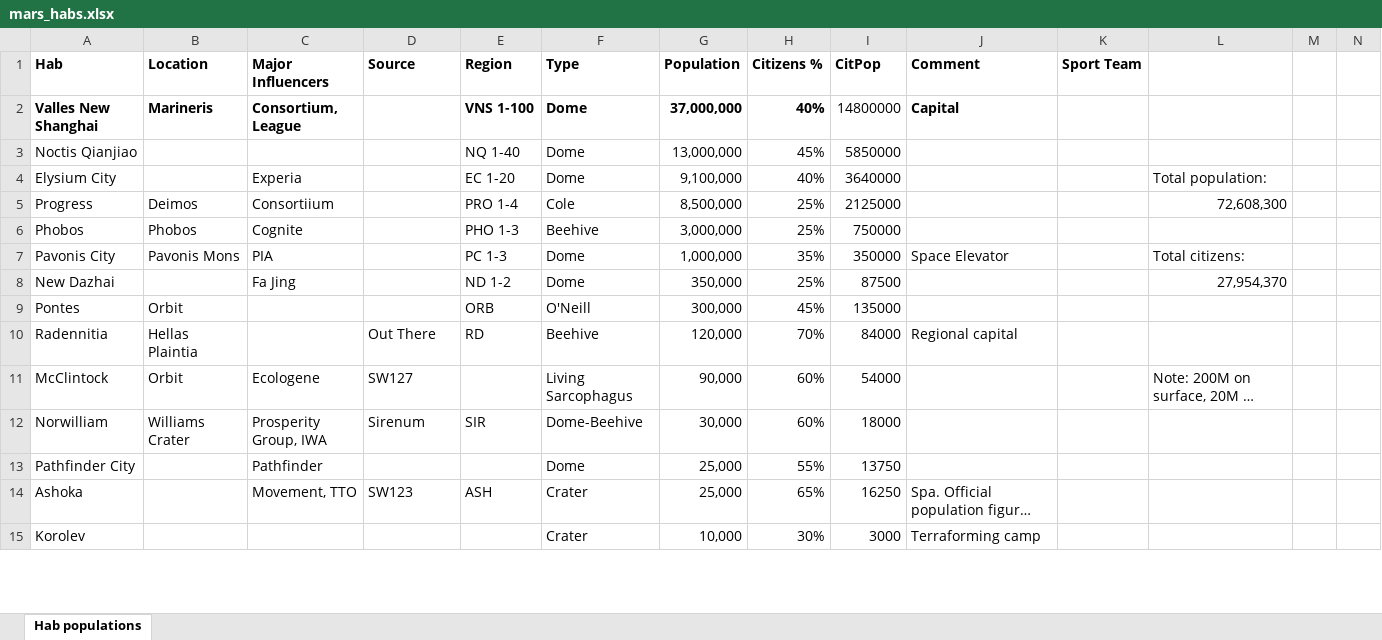
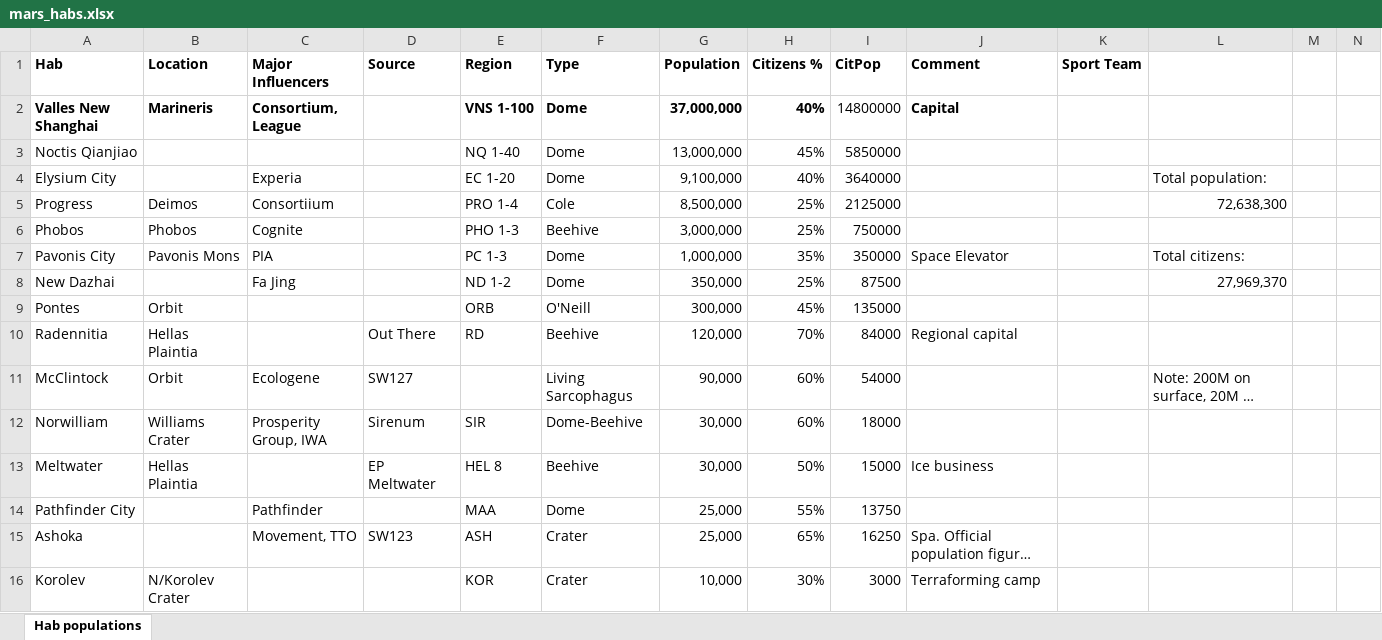
Before and after one commit to darishante/posthuman-text, an Excel workbook: mars_habs.xlsx, sheet Hab populations, drawn as a sheet; only a part is shown; long unchanged cells end in …; values as stored, in another font and other column widths than the file's, no borders; addresses are those after the commit; the diff covers the shown part only; the diff names each change by its address in the sheet, - before the commit and + after, or states it on an @@ line.

```diff
--- a/mars_habs.xlsx (sheet Hab populations)
+++ b/mars_habs.xlsx (sheet Hab populations)
-L5: 72,608,300
+L5: 72,638,300
-L8: 27,954,370
+L8: 27,969,370
+row 13: Meltwater | Hellas Plaintia |  | EP Meltwater | HEL 8 | Beehive | 30,000 | 50% | 15000 | Ice business
-E14 (Region): (empty)
+E14 (Region): MAA
-B16 (Location): (empty)
+B16 (Location): N/Korolev Crater
-E16 (Region): (empty)
+E16 (Region): KOR
```
Also changed, not shown: 9 edited cells elsewhere in this sheet, formulas that keep their value, calculations.xlsx, out_there/alukset.xlsx, 11 other files.
